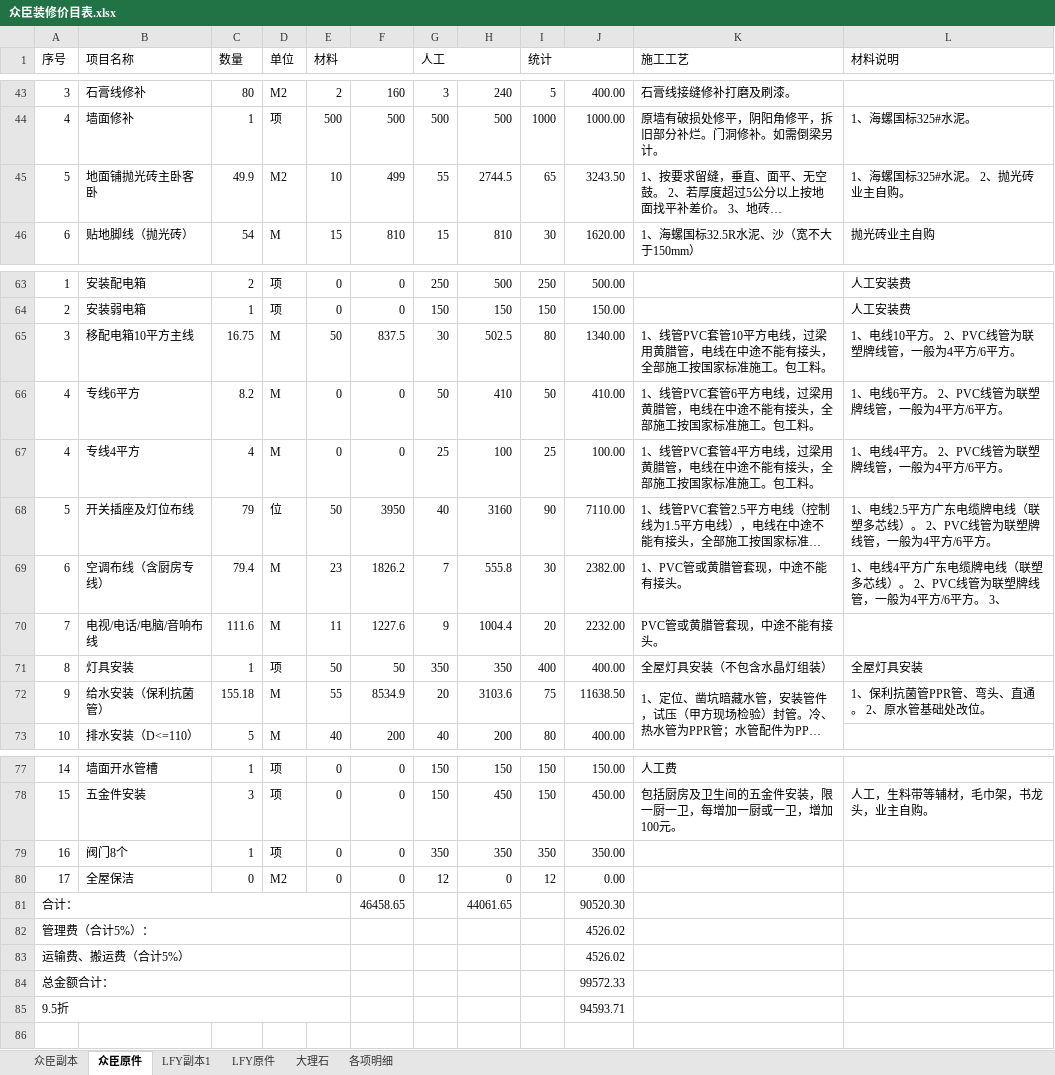
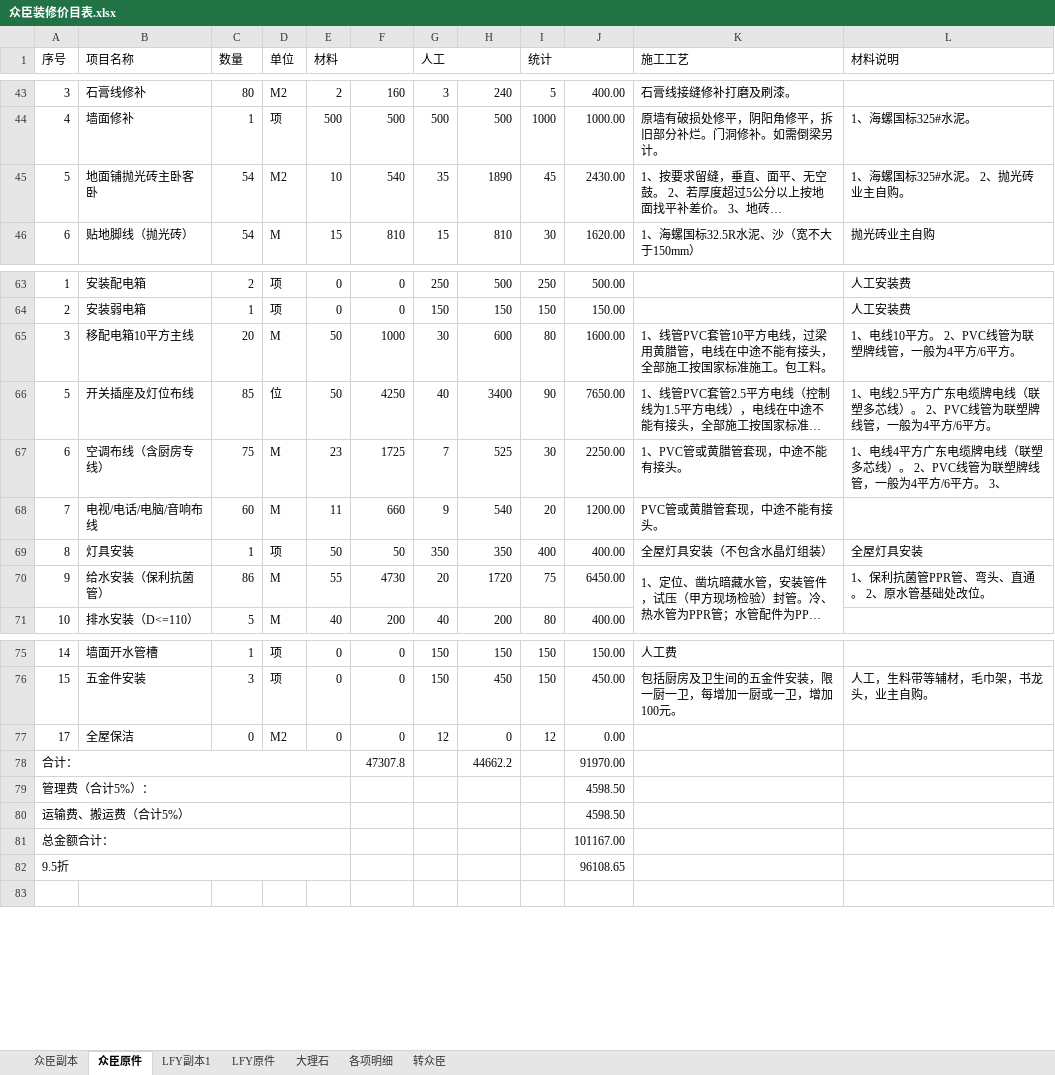
Before and after one commit to musclecui/zx, an Excel workbook: 众臣装修价目表.xlsx, sheet 众臣原件, drawn as a sheet; only a part is shown, gaps mark what is left out; long unchanged cells end in …; values as stored, in another font and other column widths than the file's, no cell formats; removed rows and columns are numbered as before the commit, all else as after; the diff covers the shown part only; the diff names each change by its address in the sheet, - before the commit and + after, or states it on an @@ line.

```diff
--- a/众臣装修价目表.xlsx (sheet 众臣原件)
+++ b/众臣装修价目表.xlsx (sheet 众臣原件)
+sheet tab: 转众臣
-C45 (数量): 49.9
+C45 (数量): 54
-F45: 499
+F45: 540
-G45 (人工): 55
+G45 (人工): 35
-H45: 2744.5
+H45: 1890
-I45 (统计): 65
+I45 (统计): 45
-J45: 3243.50
+J45: 2430.00
-C65 (数量): 16.75
+C65 (数量): 20
-F65: 837.5
+F65: 1000
-H65: 502.5
+H65: 600
-J65: 1340.00
+J65: 1600.00
-row 66: 4 | 专线6平方 | 8.2 | M | 0 | 0 | 50 | 410 | 50 | 410.00 | 1、线管PVC套管6平方电线，过梁用黄腊管，电线在中途不能有接头，全部施工按国家标准施工。包工料。 | 1、电线6平方。 2、PVC线管为联塑牌线管，一般为4平方/6平方。
-row 67: 4 | 专线4平方 | 4 | M | 0 | 0 | 25 | 100 | 25 | 100.00 | 1、线管PVC套管4平方电线，过梁用黄腊管，电线在中途不能有接头，全部施工按国家标准施工。包工料。 | 1、电线4平方。 2、PVC线管为联塑牌线管，一般为4平方/6平方。
-C66 (数量): 79
+C66 (数量): 85
-F66: 3950
+F66: 4250
-H66: 3160
+H66: 3400
-J66: 7110.00
+J66: 7650.00
-C67 (数量): 79.4
+C67 (数量): 75
-F67: 1826.2
+F67: 1725
-H67: 555.8
+H67: 525
-J67: 2382.00
+J67: 2250.00
-C68 (数量): 111.6
+C68 (数量): 60
-F68: 1227.6
+F68: 660
-H68: 1004.4
+H68: 540
-J68: 2232.00
+J68: 1200.00
-C70 (数量): 155.18
+C70 (数量): 86
-F70: 8534.9
+F70: 4730
-H70: 3103.6
+H70: 1720
-J70: 11638.50
+J70: 6450.00
-row 79: 16 | 阀门8个 | 1 | 项 | 0 | 0 | 350 | 350 | 350 | 350.00
-row 81: 合计： |  |  |  |  | 46458.65 |  | 44061.65 |  | 90520.30
+row 78: 合计： |  |  |  |  | 47307.8 |  | 44662.2 |  | 91970.00
-J79:J80: 4526.02
+J79:J80: 4598.50
-J81: 99572.33
+J81: 101167.00
-J82: 94593.71
+J82: 96108.65
```
Also changed, not shown: 65 edited cells elsewhere in this sheet, sheet 众臣副本, sheet 各项明细, cell formats, formulas that keep their value.
